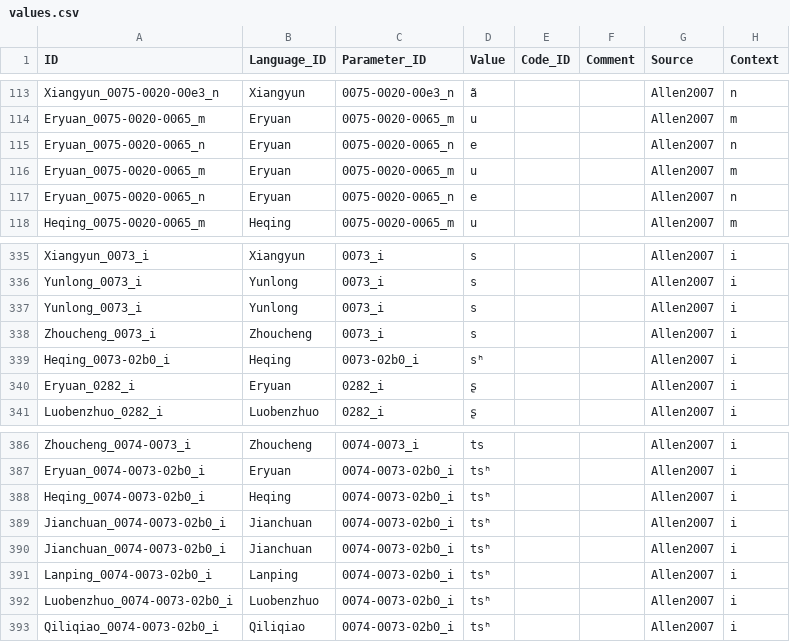
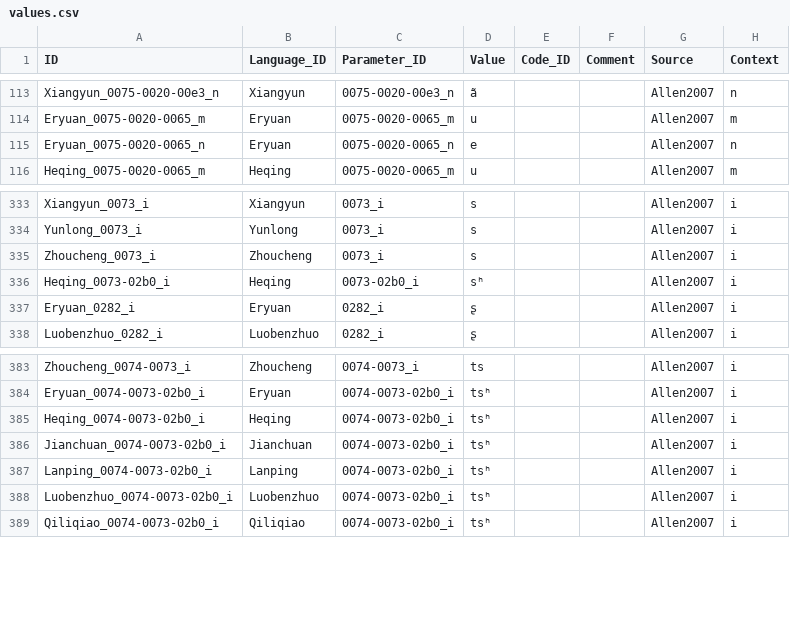
Before and after one commit to lexibank/allenbai, a CSV file: cldf/values.csv, drawn as a sheet; only a part is shown, gaps mark what is left out.

Commit message:
Add small check for duplicate values, closes #14

```diff
--- a/cldf/values.csv
+++ b/cldf/values.csv
@@ -115,4 +115,2 @@ Eryuan_0075-0020-0065_m,Eryuan,0075-0020-0065_m,u,,,Allen2007,m
 Eryuan_0075-0020-0065_n,Eryuan,0075-0020-0065_n,e,,,Allen2007,n
-Eryuan_0075-0020-0065_m,Eryuan,0075-0020-0065_m,u,,,Allen2007,m
-Eryuan_0075-0020-0065_n,Eryuan,0075-0020-0065_n,e,,,Allen2007,n
 Heqing_0075-0020-0065_m,Heqing,0075-0020-0065_m,u,,,Allen2007,m
@@ -336,3 +334,2 @@ Xiangyun_0073_i,Xiangyun,0073_i,s,,,Allen2007,i
 Yunlong_0073_i,Yunlong,0073_i,s,,,Allen2007,i
-Yunlong_0073_i,Yunlong,0073_i,s,,,Allen2007,i
 Zhoucheng_0073_i,Zhoucheng,0073_i,s,,,Allen2007,i
@@ -388,3 +385,2 @@ Eryuan_0074-0073-02b0_i,Eryuan,0074-0073-02b0_i,tsʰ,,,Allen2007,i
 Heqing_0074-0073-02b0_i,Heqing,0074-0073-02b0_i,tsʰ,,,Allen2007,i
-Jianchuan_0074-0073-02b0_i,Jianchuan,0074-0073-02b0_i,tsʰ,,,Allen2007,i
 Jianchuan_0074-0073-02b0_i,Jianchuan,0074-0073-02b0_i,tsʰ,,,Allen2007,i
```
Also changed, not shown: 4 other files.
